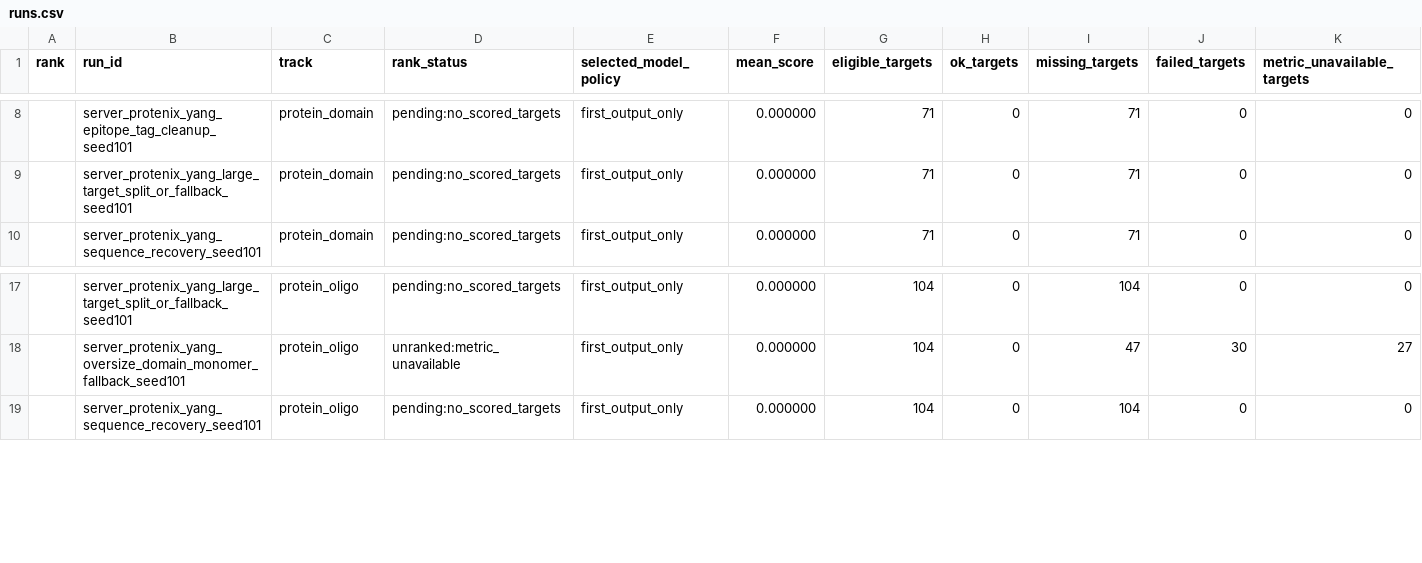
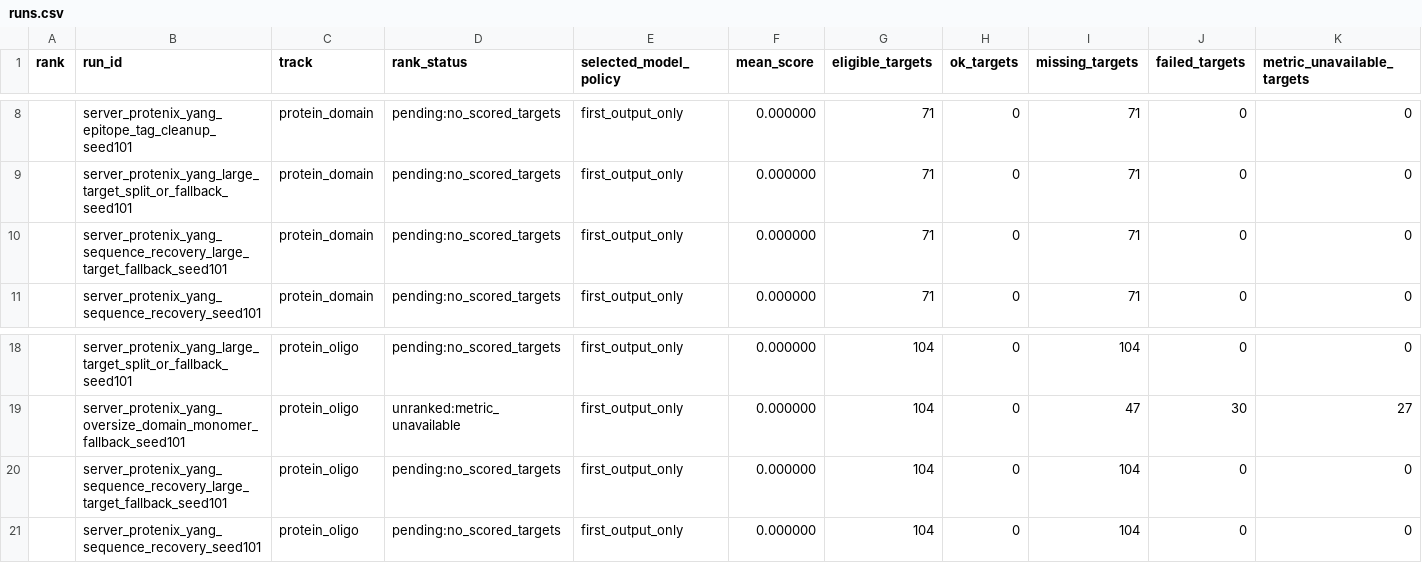
Before and after one commit to CyberDragon93/CASP-16-Autoresearch, a CSV file: leaderboards/casp16_server_protein_v1/runs.csv, drawn as a sheet; only a part is shown, gaps mark what is left out; rows hold the shown columns only; the diff names each change by its address in the sheet, - before the commit and + after, or states it on an @@ line.

Commit message:
Queue stacked coverage recovery run

```diff
--- a/leaderboards/casp16_server_protein_v1/runs.csv
+++ b/leaderboards/casp16_server_protein_v1/runs.csv
+row 10:  | server_protenix_yang_sequence_recovery_large_target_fallback_seed101 | protein_domain | pending:no_scored_targets | first_output_only | 0.000000 | 71 | 0 | 71 | 0 | 0
+row 20:  | server_protenix_yang_sequence_recovery_large_target_fallback_seed101 | protein_oligo | pending:no_scored_targets | first_output_only | 0.000000 | 104 | 0 | 104 | 0 | 0
```
Also changed, not shown: runs/manifest.tsv, runs/status.tsv, 13 other files.
